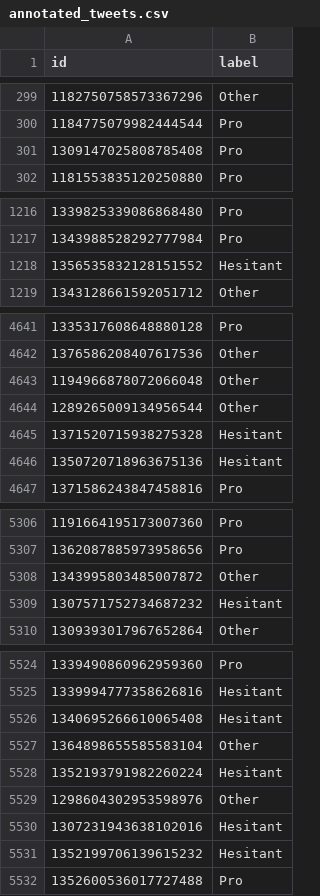
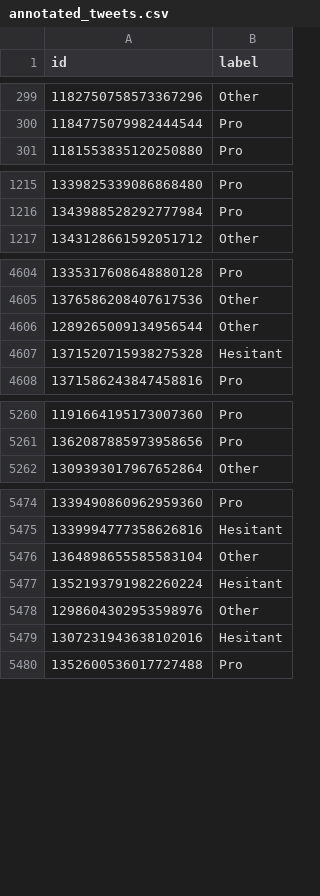
Before and after one commit to GiordanoPaoletti/Political-Issue-or-Public-Health, a CSV file: annotated_tweets.csv, drawn as a sheet; only a part is shown, gaps mark what is left out; the diff covers the shown part only; the diff names each change by its address in the sheet, - before the commit and + after, or states it on an @@ line.

Commit message:
Update annotated_tweets.csv
annotated tweets

```diff
--- a/annotated_tweets.csv
+++ b/annotated_tweets.csv
-row 301: 1309147025808785408 | Pro
-row 1218: 1356535832128151552 | Hesitant
-row 4643: 1194966878072066048 | Other
-row 4646: 1350720718963675136 | Hesitant
-row 5308: 1343995803485007872 | Other
-row 5309: 1307571752734687232 | Hesitant
-row 5526: 1340695266610065408 | Hesitant
-row 5531: 1352199706139615232 | Hesitant
```
Also changed, not shown: 46 removed rows elsewhere in this file.
